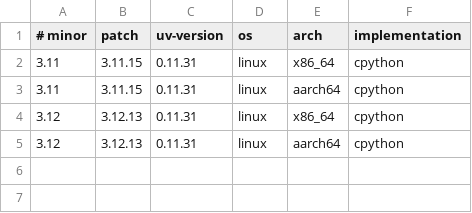
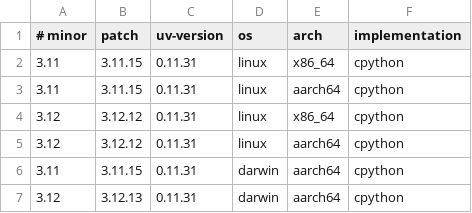
Before and after one commit to rioyokotalab/harness, a TSV file: tools/python.tsv, drawn as a sheet.

Commit message:
Add transactional Mac Python runtimes (#230)
* add transactional Mac Python runtimes

* accept uv platform suffix for Python installs

```diff
--- a/tools/python.tsv
+++ b/tools/python.tsv
@@ -3,3 +3,5 @@
 3.11|3.11.15|0.11.31|linux|aarch64|cpython
-3.12|3.12.13|0.11.31|linux|x86_64|cpython
-3.12|3.12.13|0.11.31|linux|aarch64|cpython
+3.12|3.12.12|0.11.31|linux|x86_64|cpython
+3.12|3.12.12|0.11.31|linux|aarch64|cpython
+3.11|3.11.15|0.11.31|darwin|aarch64|cpython
+3.12|3.12.13|0.11.31|darwin|aarch64|cpython
```
Also changed, not shown: 8 other files.
